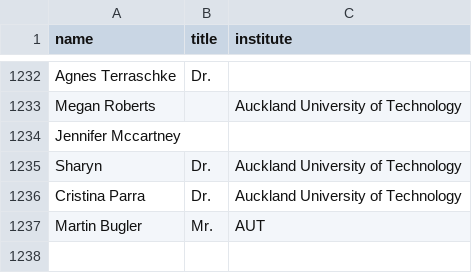
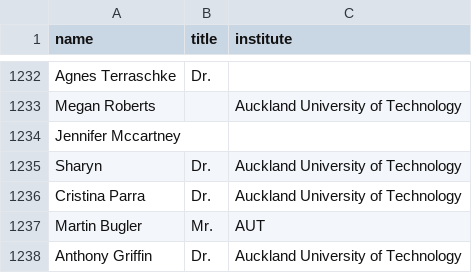
Before and after one commit to ClaxonNZ/ClaxonNZ.github.io, a CSV file: signatories/data/signatories.csv, drawn as a sheet; only a part is shown, gaps mark what is left out.

Commit message:
Updating signatories on 21 September 2019

```diff
--- a/signatories/data/signatories.csv
+++ b/signatories/data/signatories.csv
@@ -1237 +1237,2 @@ Cristina Parra,Dr.,Auckland University of Technology
 Martin Bugler,Mr.,AUT
+Anthony Griffin,Dr.,Auckland University of Technology
```
